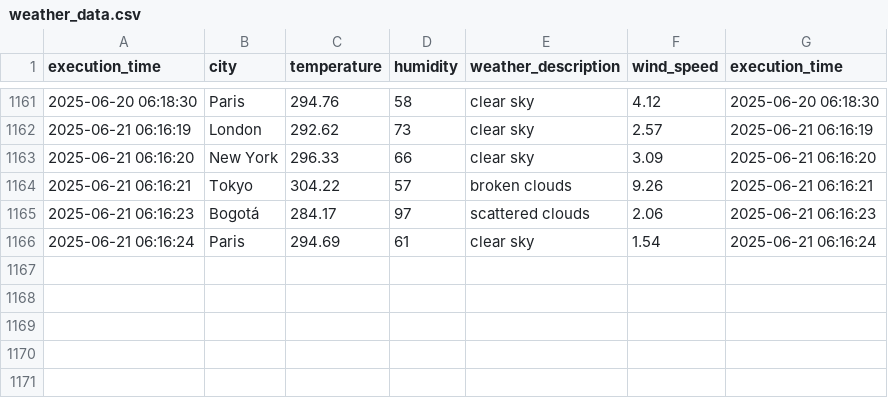
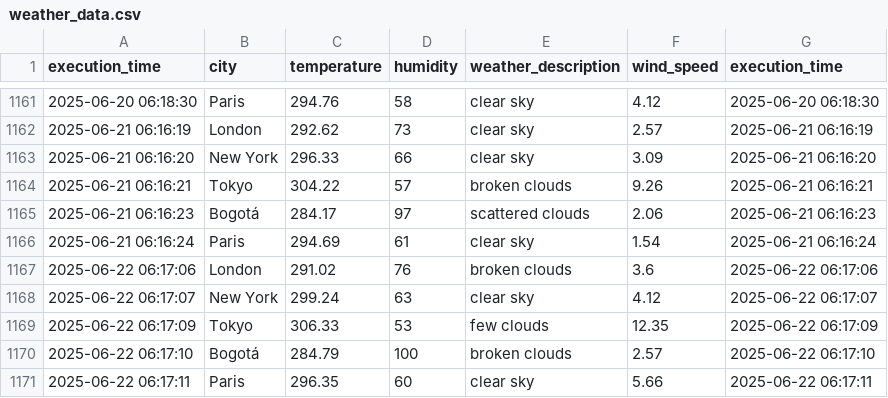
Before and after one commit to cortegons/Ejercicio-con-API-OpenWeather, a CSV file: weather_data.csv, drawn as a sheet; only a part is shown, gaps mark what is left out.

```diff
--- a/weather_data.csv
+++ b/weather_data.csv
@@ -1166 +1166,6 @@ execution_time,city,temperature,humidity,weather_description,wind_speed,executio
 2025-06-21 06:16:24,Paris,294.69,61,clear sky,1.54,2025-06-21 06:16:24
+2025-06-22 06:17:06,London,291.02,76,broken clouds,3.6,2025-06-22 06:17:06
+2025-06-22 06:17:07,New York,299.24,63,clear sky,4.12,2025-06-22 06:17:07
+2025-06-22 06:17:09,Tokyo,306.33,53,few clouds,12.35,2025-06-22 06:17:09
+2025-06-22 06:17:10,Bogotá,284.79,100,broken clouds,2.57,2025-06-22 06:17:10
+2025-06-22 06:17:11,Paris,296.35,60,clear sky,5.66,2025-06-22 06:17:11
```
Also changed, not shown: 1 other file.
